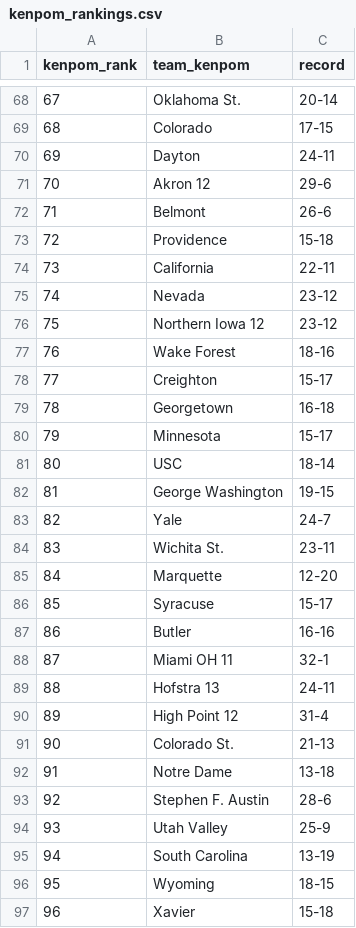
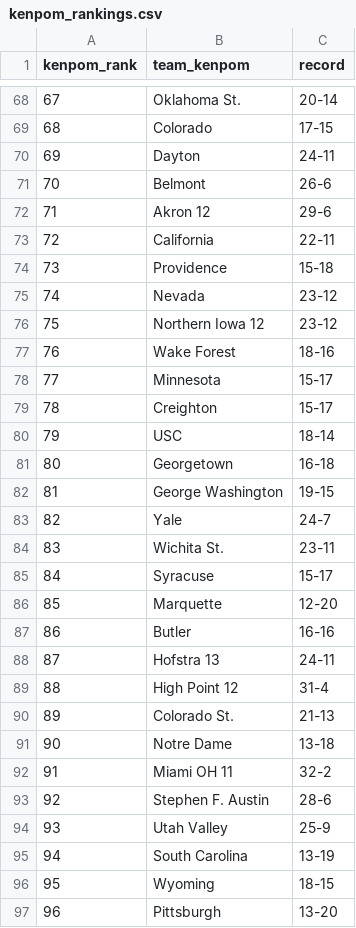
Before and after one commit to kylevogel/cbb-ratings-pipeline, a CSV file: data_raw/kenpom_rankings.csv, drawn as a sheet; only a part is shown, gaps mark what is left out; the diff covers the shown part only.

```diff
--- a/data_raw/kenpom_rankings.csv
+++ b/data_raw/kenpom_rankings.csv
@@ -70,6 +70,6 @@ kenpom_rank,team_kenpom,record
 69,Dayton,24-11
-70,Akron 12,29-6
-71,Belmont,26-6
-72,Providence,15-18
-73,California,22-11
+70,Belmont,26-6
+71,Akron 12,29-6
+72,California,22-11
+73,Providence,15-18
 74,Nevada,23-12
@@ -77,6 +77,6 @@ kenpom_rank,team_kenpom,record
 76,Wake Forest,18-16
-77,Creighton,15-17
-78,Georgetown,16-18
-79,Minnesota,15-17
-80,USC,18-14
+77,Minnesota,15-17
+78,Creighton,15-17
+79,USC,18-14
+80,Georgetown,16-18
 81,George Washington,19-15
@@ -84,10 +84,10 @@ kenpom_rank,team_kenpom,record
 83,Wichita St.,23-11
-84,Marquette,12-20
-85,Syracuse,15-17
+84,Syracuse,15-17
+85,Marquette,12-20
 86,Butler,16-16
-87,Miami OH 11,32-1
-88,Hofstra 13,24-11
-89,High Point 12,31-4
-90,Colorado St.,21-13
-91,Notre Dame,13-18
+87,Hofstra 13,24-11
+88,High Point 12,31-4
+89,Colorado St.,21-13
+90,Notre Dame,13-18
+91,Miami OH 11,32-2
 92,Stephen F. Austin,28-6
@@ -96,2 +96,2 @@ kenpom_rank,team_kenpom,record
 95,Wyoming,18-15
-96,Xavier,15-18
+96,Pittsburgh,13-20
```
Also changed, not shown: 133 edited cells elsewhere in this file, data_processed/site_rankings.csv, 1 other file.
